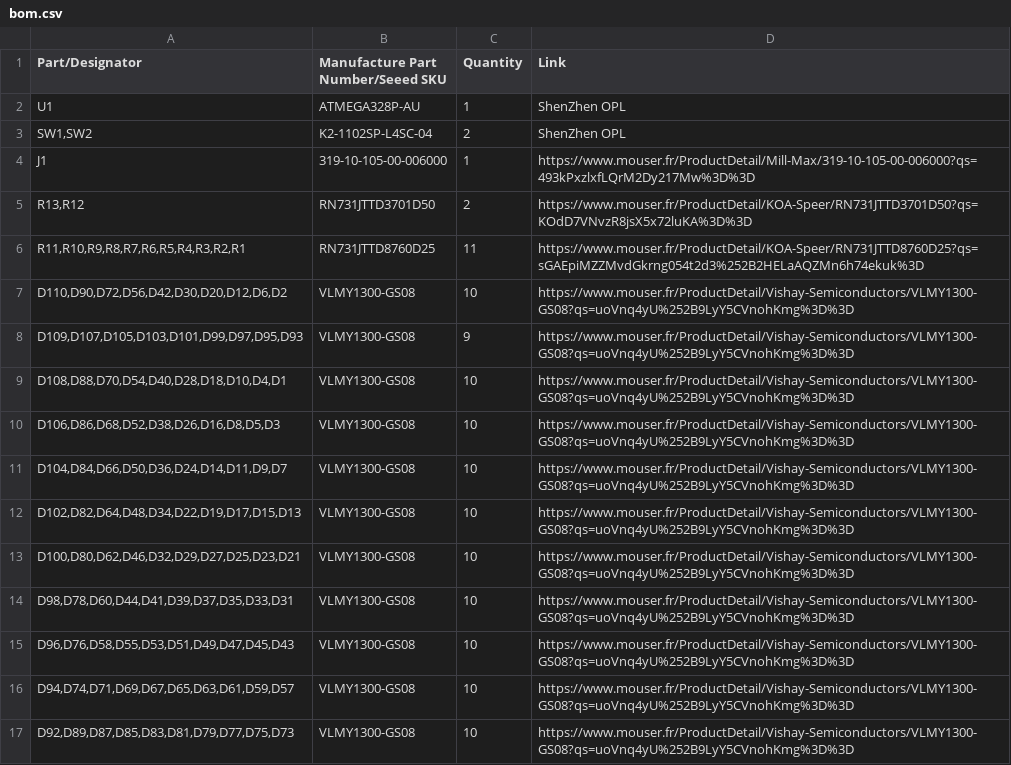
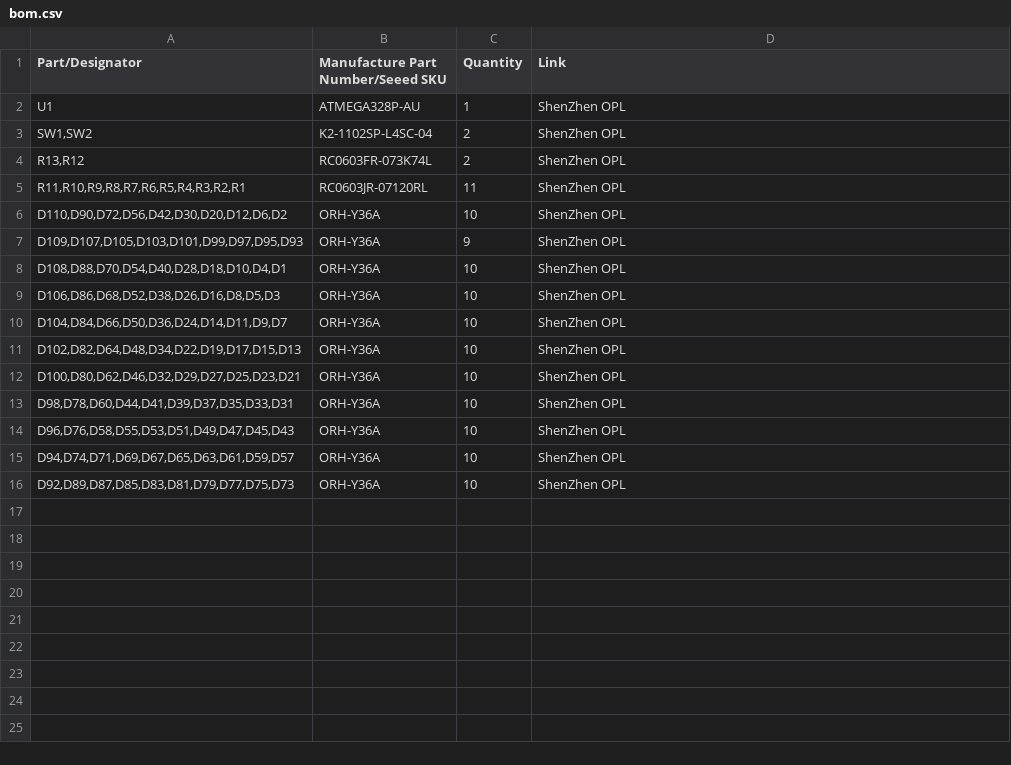
Before and after one commit to agicquel/pcb-pasteur, a CSV file: bom.csv, drawn as a sheet.

Commit message:
Update BOM: remove connector and change R3.7K

```diff
--- a/bom.csv
+++ b/bom.csv
@@ -3,15 +3,14 @@ U1,ATMEGA328P-AU,1,ShenZhen OPL
 "SW1,SW2",K2-1102SP-L4SC-04,2,ShenZhen OPL
-J1,319-10-105-00-006000 ,1,https://www.mouser.fr/ProductDetail/Mill-Max/319-10-105-00-006000?qs=493kPxzlxfLQrM2Dy217Mw%3D%3D
-"R13,R12",RN731JTTD3701D50 ,2,https://www.mouser.fr/ProductDetail/KOA-Speer/RN731JTTD3701D50?qs=KOdD7VNvzR8jsX5x72luKA%3D%3D
-"R11,R10,R9,R8,R7,R6,R5,R4,R3,R2,R1",RN731JTTD8760D25 ,11,https://www.mouser.fr/ProductDetail/KOA-Speer/RN731JTTD8760D25?qs=sGAEpiMZZMvdGkrng054t2d3%252B2HELaAQZMn6h74ekuk%3D
-"D110,D90,D72,D56,D42,D30,D20,D12,D6,D2",VLMY1300-GS08,10,https://www.mouser.fr/ProductDetail/Vishay-Semiconductors/VLMY1300-GS08?qs=uoVnq4yU%252B9LyY5CVnohKmg%3D%3D
-"D109,D107,D105,D103,D101,D99,D97,D95,D93",VLMY1300-GS08,9,https://www.mouser.fr/ProductDetail/Vishay-Semiconductors/VLMY1300-GS08?qs=uoVnq4yU%252B9LyY5CVnohKmg%3D%3D
-"D108,D88,D70,D54,D40,D28,D18,D10,D4,D1",VLMY1300-GS08,10,https://www.mouser.fr/ProductDetail/Vishay-Semiconductors/VLMY1300-GS08?qs=uoVnq4yU%252B9LyY5CVnohKmg%3D%3D
-"D106,D86,D68,D52,D38,D26,D16,D8,D5,D3",VLMY1300-GS08,10,https://www.mouser.fr/ProductDetail/Vishay-Semiconductors/VLMY1300-GS08?qs=uoVnq4yU%252B9LyY5CVnohKmg%3D%3D
-"D104,D84,D66,D50,D36,D24,D14,D11,D9,D7",VLMY1300-GS08,10,https://www.mouser.fr/ProductDetail/Vishay-Semiconductors/VLMY1300-GS08?qs=uoVnq4yU%252B9LyY5CVnohKmg%3D%3D
-"D102,D82,D64,D48,D34,D22,D19,D17,D15,D13",VLMY1300-GS08,10,https://www.mouser.fr/ProductDetail/Vishay-Semiconductors/VLMY1300-GS08?qs=uoVnq4yU%252B9LyY5CVnohKmg%3D%3D
-"D100,D80,D62,D46,D32,D29,D27,D25,D23,D21",VLMY1300-GS08,10,https://www.mouser.fr/ProductDetail/Vishay-Semiconductors/VLMY1300-GS08?qs=uoVnq4yU%252B9LyY5CVnohKmg%3D%3D
-"D98,D78,D60,D44,D41,D39,D37,D35,D33,D31",VLMY1300-GS08,10,https://www.mouser.fr/ProductDetail/Vishay-Semiconductors/VLMY1300-GS08?qs=uoVnq4yU%252B9LyY5CVnohKmg%3D%3D
-"D96,D76,D58,D55,D53,D51,D49,D47,D45,D43",VLMY1300-GS08,10,https://www.mouser.fr/ProductDetail/Vishay-Semiconductors/VLMY1300-GS08?qs=uoVnq4yU%252B9LyY5CVnohKmg%3D%3D
-"D94,D74,D71,D69,D67,D65,D63,D61,D59,D57",VLMY1300-GS08,10,https://www.mouser.fr/ProductDetail/Vishay-Semiconductors/VLMY1300-GS08?qs=uoVnq4yU%252B9LyY5CVnohKmg%3D%3D
-"D92,D89,D87,D85,D83,D81,D79,D77,D75,D73",VLMY1300-GS08,10,https://www.mouser.fr/ProductDetail/Vishay-Semiconductors/VLMY1300-GS08?qs=uoVnq4yU%252B9LyY5CVnohKmg%3D%3D
+"R13,R12",RC0603FR-073K74L ,2,ShenZhen OPL
+"R11,R10,R9,R8,R7,R6,R5,R4,R3,R2,R1",RC0603JR-07120RL ,11,ShenZhen OPL
+"D110,D90,D72,D56,D42,D30,D20,D12,D6,D2",ORH-Y36A,10,ShenZhen OPL
+"D109,D107,D105,D103,D101,D99,D97,D95,D93",ORH-Y36A,9,ShenZhen OPL
+"D108,D88,D70,D54,D40,D28,D18,D10,D4,D1",ORH-Y36A,10,ShenZhen OPL
+"D106,D86,D68,D52,D38,D26,D16,D8,D5,D3",ORH-Y36A,10,ShenZhen OPL
+"D104,D84,D66,D50,D36,D24,D14,D11,D9,D7",ORH-Y36A,10,ShenZhen OPL
+"D102,D82,D64,D48,D34,D22,D19,D17,D15,D13",ORH-Y36A,10,ShenZhen OPL
+"D100,D80,D62,D46,D32,D29,D27,D25,D23,D21",ORH-Y36A,10,ShenZhen OPL
+"D98,D78,D60,D44,D41,D39,D37,D35,D33,D31",ORH-Y36A,10,ShenZhen OPL
+"D96,D76,D58,D55,D53,D51,D49,D47,D45,D43",ORH-Y36A,10,ShenZhen OPL
+"D94,D74,D71,D69,D67,D65,D63,D61,D59,D57",ORH-Y36A,10,ShenZhen OPL
+"D92,D89,D87,D85,D83,D81,D79,D77,D75,D73",ORH-Y36A,10,ShenZhen OPL
```
